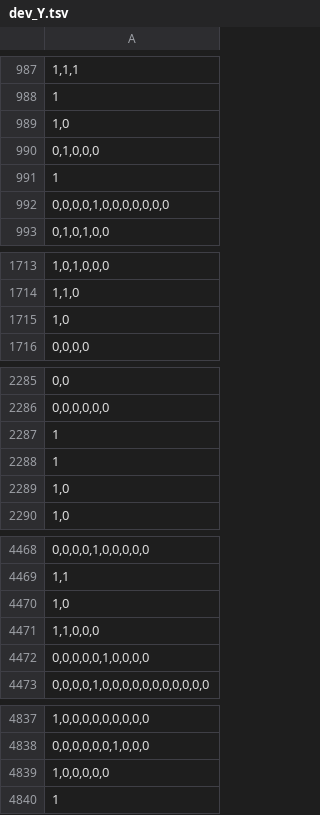
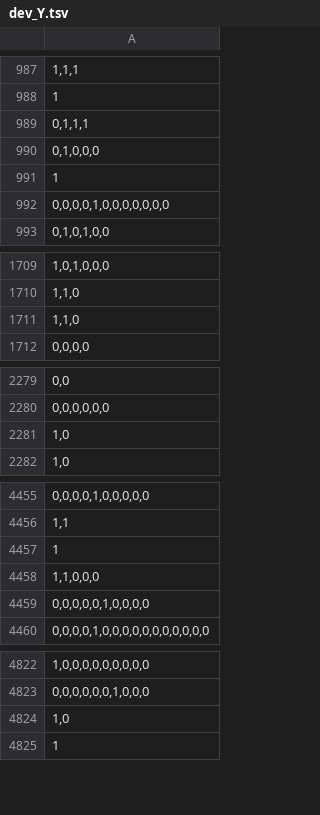
Before and after one commit to boyu-zhang-25/WordSense, a TSV file: data/dev_Y.tsv, drawn as a sheet; only a part is shown, gaps mark what is left out; the diff covers the shown part only.

```diff
--- a/data/dev_Y.tsv
+++ b/data/dev_Y.tsv
@@ -988,3 +988,3 @@
 1
-1,0
+0,1,1,1
 0,1,0,0,0
@@ -1714,3 +1710,3 @@
 1,1,0
-1,0
+1,1,0
 0,0,0,0
@@ -2286,4 +2280,2 @@
 0,0,0,0,0,0
-1
-1
 1,0
@@ -4469,3 +4456,3 @@
 1,1
-1,0
+1
 1,1,0,0,0
@@ -4838,3 +4823,3 @@
 0,0,0,0,0,0,1,0,0,0
-1,0,0,0,0,0
+1,0
 1
```
Also changed, not shown: 4 added rows, 25 removed rows and 1 edited cell elsewhere in this file, data/dev_X.tsv, data/test_X.tsv, 9 other files.
